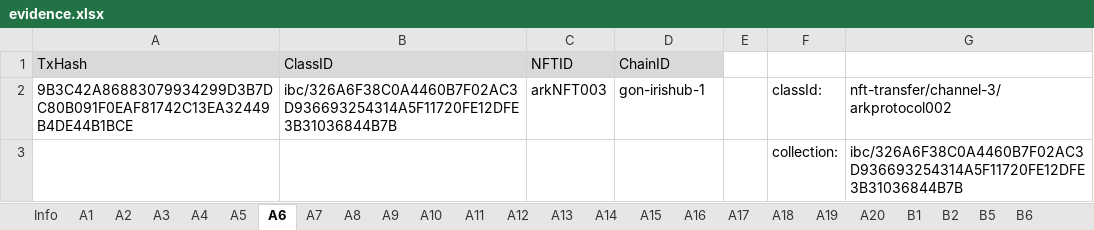
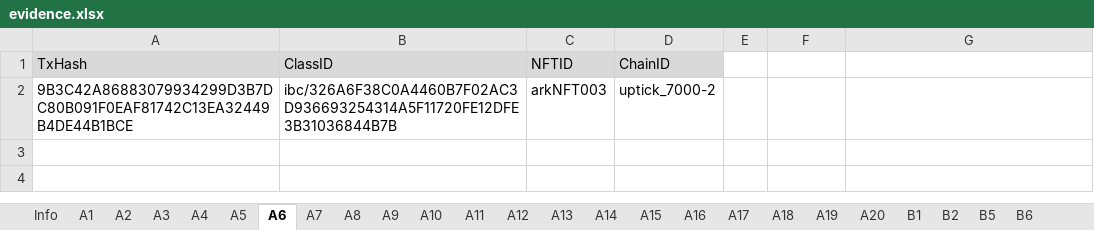
Before and after one commit to game-of-nfts/gon-evidence, an Excel workbook: taitruong/evidence.xlsx, sheet A6, drawn as a sheet; values as stored, in another font and other column widths than the file's, no borders; the diff names each change by its address in the sheet, - before the commit and + after, or states it on an @@ line.

```diff
--- a/taitruong/evidence.xlsx (sheet A6)
+++ b/taitruong/evidence.xlsx (sheet A6)
-D2 (ChainID): gon-irishub-1
+D2 (ChainID): uptick_7000-2
-F2: classId:
+F2: (empty)
-G2: nft-transfer/channel-3/arkprotocol002
+G2: (empty)
-row 3:  |  |  |  |  | collection: | ibc/326A6F38C0A4460B7F02AC3D936693254314A5F11720FE12DFE3B31036844B7B
```
Also changed, not shown: sheet A5, sheet A3, sheet A4.
